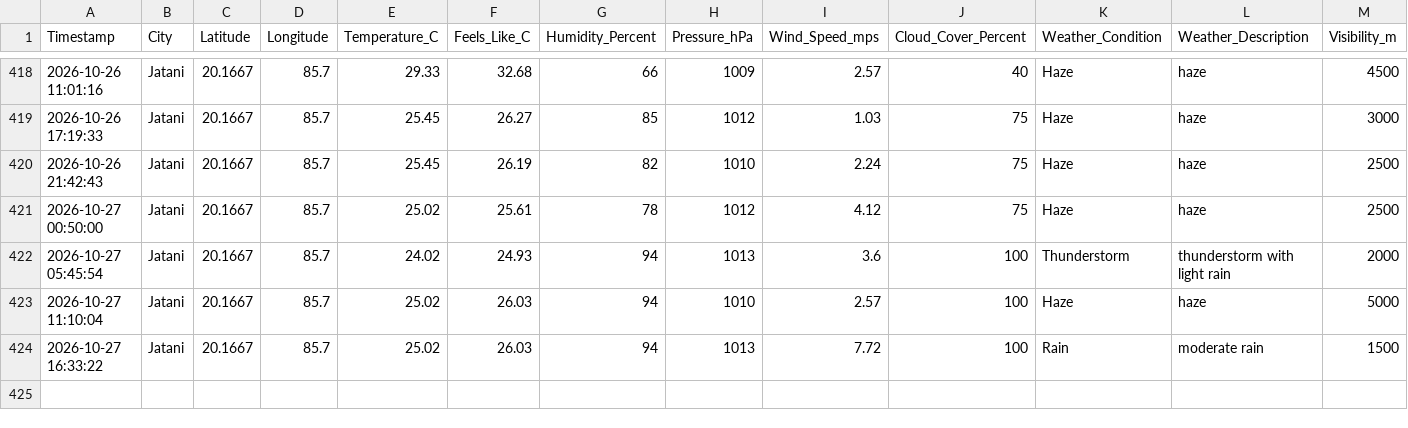
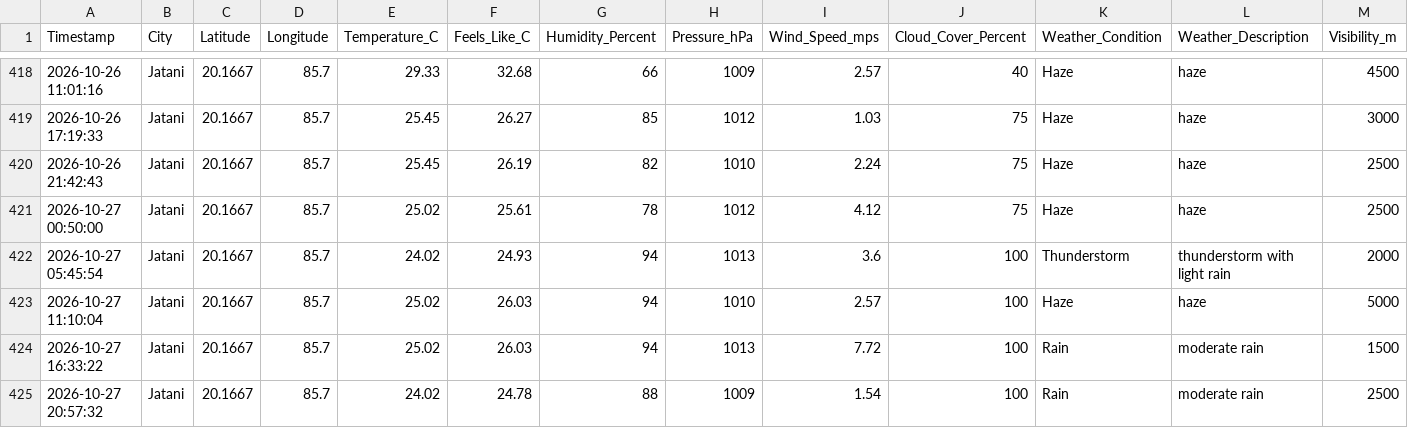
Before and after one commit to biswal-prem-5677/weather-realtime, a CSV file: weather_realtime.csv, drawn as a sheet; only a part is shown, gaps mark what is left out.

```diff
--- a/weather_realtime.csv
+++ b/weather_realtime.csv
@@ -424 +424,2 @@ Timestamp,City,Latitude,Longitude,Temperature_C,Feels_Like_C,Humidity_Percent,Pr
 2026-10-27 16:33:22,Jatani,20.1667,85.7,25.02,26.03,94,1013,7.72,100,Rain,moderate rain,1500
+2026-10-27 20:57:32,Jatani,20.1667,85.7,24.02,24.78,88,1009,1.54,100,Rain,moderate rain,2500
```
